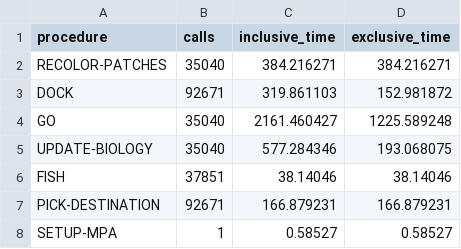
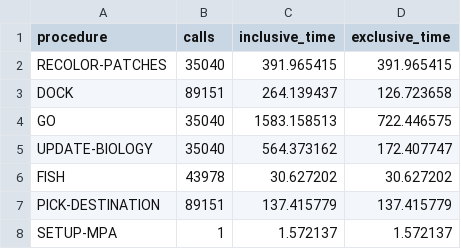
Before and after one commit to nicolaspayette/nl-poseidon, a CSV file: profiler_data.csv, drawn as a sheet.

```diff
--- a/profiler_data.csv
+++ b/profiler_data.csv
@@ -1,8 +1,8 @@
 procedure,calls,inclusive_time,exclusive_time
-RECOLOR-PATCHES,35040,384.216271,384.216271
-DOCK,92671,319.861103,152.981872
-GO,35040,2161.460427,1225.589248
-UPDATE-BIOLOGY,35040,577.284346,193.068075
-FISH,37851,38.14046,38.14046
-PICK-DESTINATION,92671,166.879231,166.879231
-SETUP-MPA,1,0.58527,0.58527
+RECOLOR-PATCHES,35040,391.965415,391.965415
+DOCK,89151,264.139437,126.723658
+GO,35040,1583.158513,722.446575
+UPDATE-BIOLOGY,35040,564.373162,172.407747
+FISH,43978,30.627202,30.627202
+PICK-DESTINATION,89151,137.415779,137.415779
+SETUP-MPA,1,1.572137,1.572137
```
Also changed, not shown: fit-eei.bestHistory.csv, fit-eei.finalBests.csv, 21 other files.
